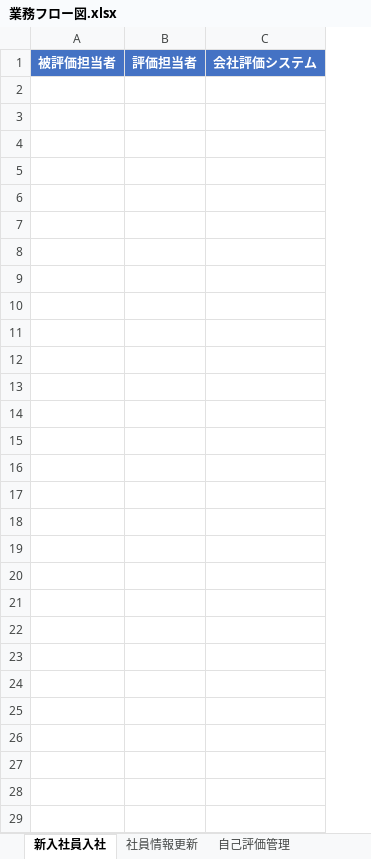
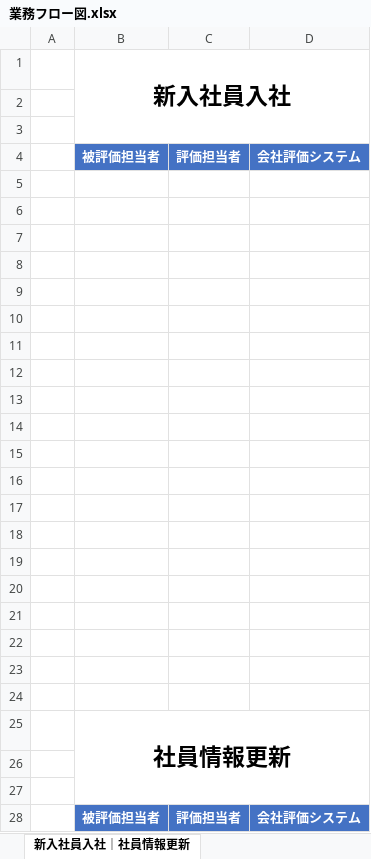
Before and after one commit to neko-zukin/company_evaluation, an Excel workbook: 仕様書/業務フロー図.xlsx, sheet 新入社員入社｜社員情報更新, drawn as a sheet; values as stored, in another font and other column widths than the file's, no borders; charts and pictures not drawn; addresses are those after the commit; the diff names each change by its address in the sheet, - before the commit and + after, or states it on an @@ line.

```diff
--- a/仕様書/業務フロー図.xlsx (sheet 新入社員入社｜社員情報更新)
+++ b/仕様書/業務フロー図.xlsx (sheet 新入社員入社｜社員情報更新)
-sheet tab: 新入社員入社
+sheet tab: 新入社員入社｜社員情報更新
-sheet tab: 社員情報更新
+column A, empty
+row 1:  | 新入社員入社
+row 2: (empty)
+row 3: (empty)
+row 5: (empty)
+row 6: (empty)
+row 7: (empty)
+row 8: (empty)
+row 9: (empty)
+row 10: (empty)
+row 11: (empty)
+row 12: (empty)
+row 13: (empty)
+row 14: (empty)
+row 15: (empty)
+row 16: (empty)
+row 17: (empty)
+row 18: (empty)
+row 19: (empty)
+row 20: (empty)
+row 21: (empty)
+row 22: (empty)
+row 23: (empty)
+row 24: (empty)
+row 25:  | 社員情報更新
+row 26: (empty)
+row 27: (empty)
+row 28:  | 被評価担当者 | 評価担当者 | 会社評価システム
```
Also changed, not shown: sheet 自己評価管理｜会社評価管理, sheet 前期(9月)評価｜後期(3月)評価, other sheet tabs, charts or pictures, 2 other files.
